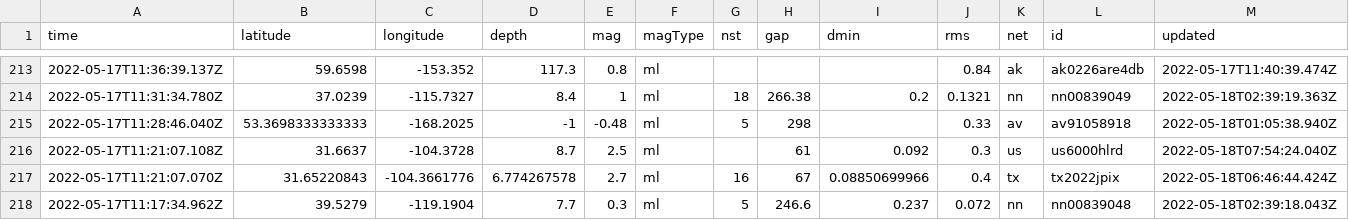
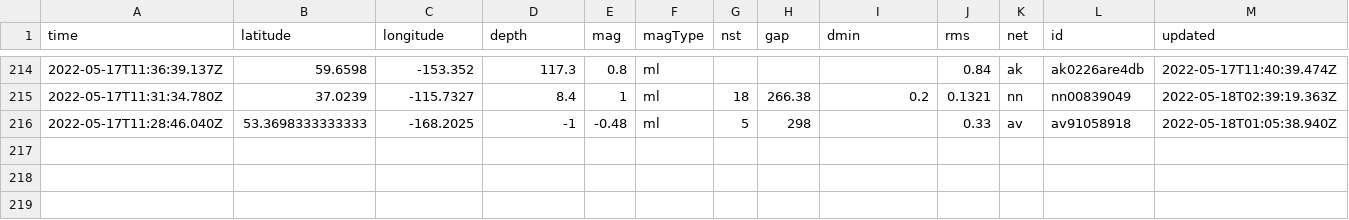
Before and after one commit to AnjDelgado/my-data-robot, a CSV file: usgs_current.csv, drawn as a sheet; only a part is shown, gaps mark what is left out; removed rows and columns are numbered as before the commit, all else as after; rows hold the shown columns only; the diff covers the shown part only; the diff names each change by its address in the sheet, - before the commit and + after, or states it on an @@ line.

```diff
--- a/usgs_current.csv
+++ b/usgs_current.csv
-row 216: 2022-05-17T11:21:07.108Z | 31.6637 | -104.3728 | 8.7 | 2.5 | ml |  | 61 | 0.092 | 0.3 | us | us6000hlrd | 2022-05-18T07:54:24.040Z
-row 217: 2022-05-17T11:21:07.070Z | 31.65220843 | -104.3661776 | 6.774267578 | 2.7 | ml | 16 | 67 | 0.08850699966 | 0.4 | tx | tx2022jpix | 2022-05-18T06:46:44.424Z
-row 218: 2022-05-17T11:17:34.962Z | 39.5279 | -119.1904 | 7.7 | 0.3 | ml | 5 | 246.6 | 0.237 | 0.072 | nn | nn00839048 | 2022-05-18T02:39:18.043Z
```
Also changed, not shown: 1 added row, 3 removed rows and 5 edited cells elsewhere in this file.
